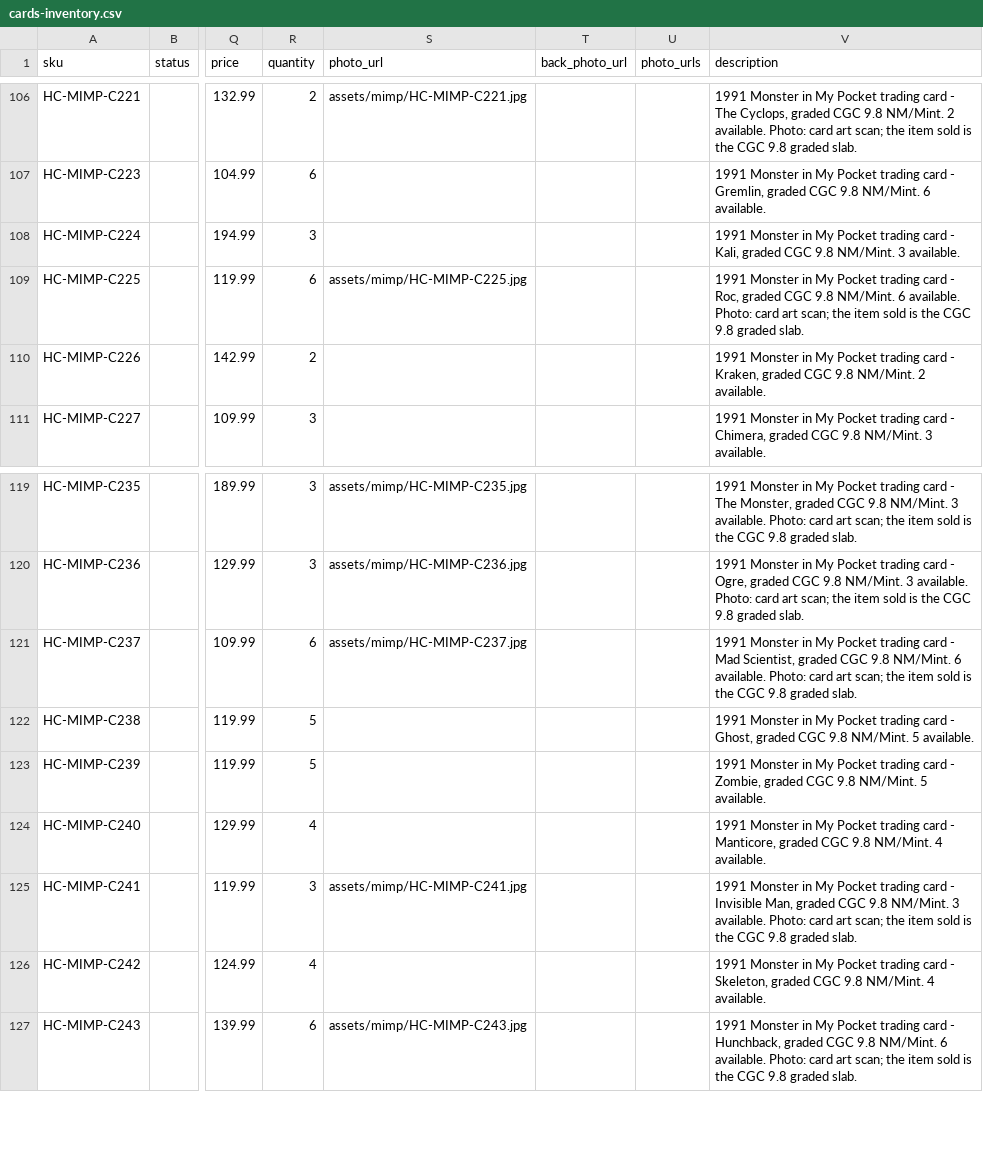
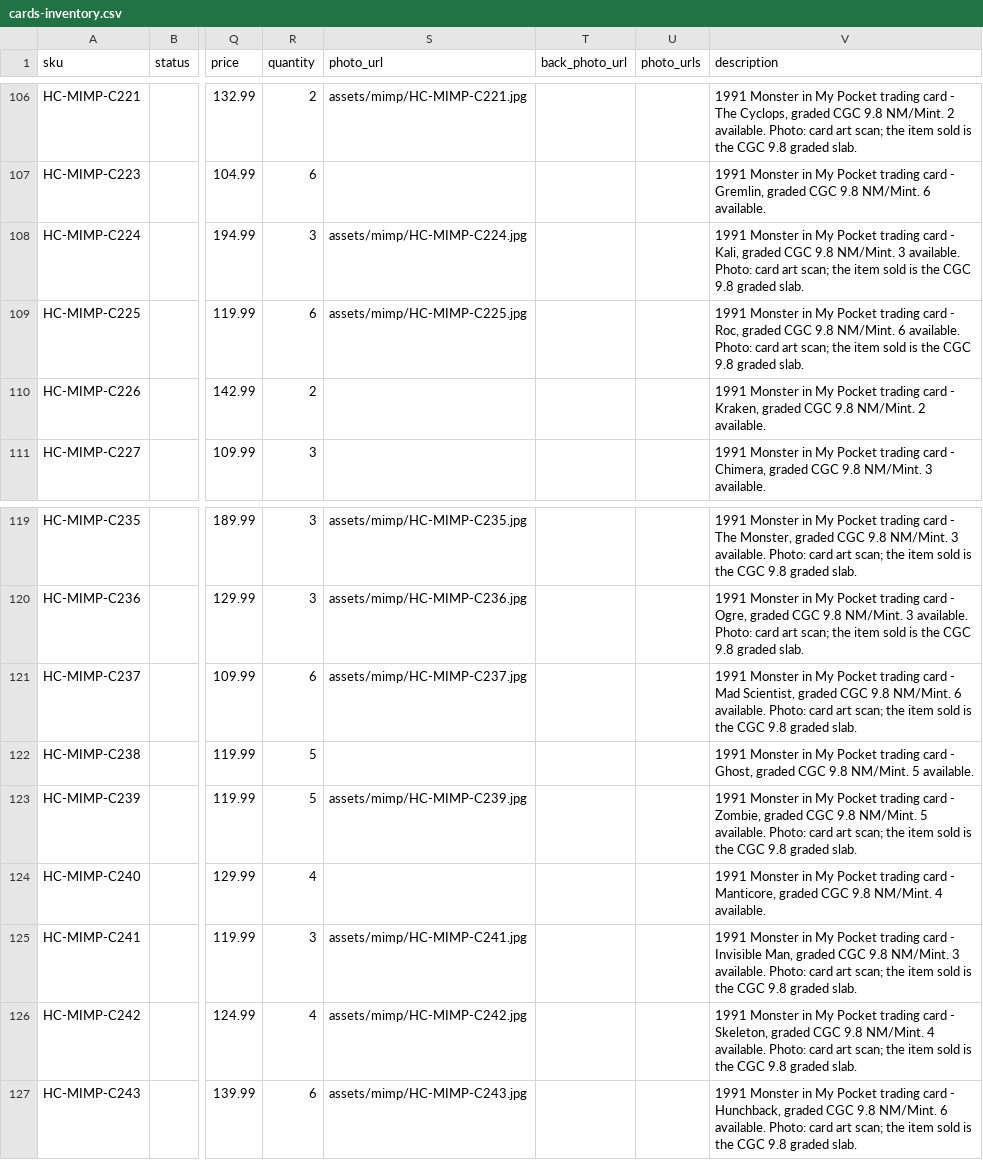
Before and after one commit to joshthecreative007/hurstcollectables, a CSV file: cards-inventory.csv, drawn as a sheet; only a part is shown, gaps mark what is left out; the diff names each change by its address in the sheet, - before the commit and + after, or states it on an @@ line.

```diff
--- a/cards-inventory.csv
+++ b/cards-inventory.csv
-S108 (photo_url): (empty)
+S108 (photo_url): assets/mimp/HC-MIMP-C224.jpg
-V108 (description): …3 available.
+V108 (description): …3 available. Photo: card art scan; the item sold is the CGC 9.8 graded slab.
-S123 (photo_url): (empty)
+S123 (photo_url): assets/mimp/HC-MIMP-C239.jpg
-V123 (description): …5 available.
+V123 (description): …5 available. Photo: card art scan; the item sold is the CGC 9.8 graded slab.
-S126 (photo_url): (empty)
+S126 (photo_url): assets/mimp/HC-MIMP-C242.jpg
-V126 (description): …4 available.
+V126 (description): …4 available. Photo: card art scan; the item sold is the CGC 9.8 graded slab.
```
Also changed, not shown: 4 other files.
